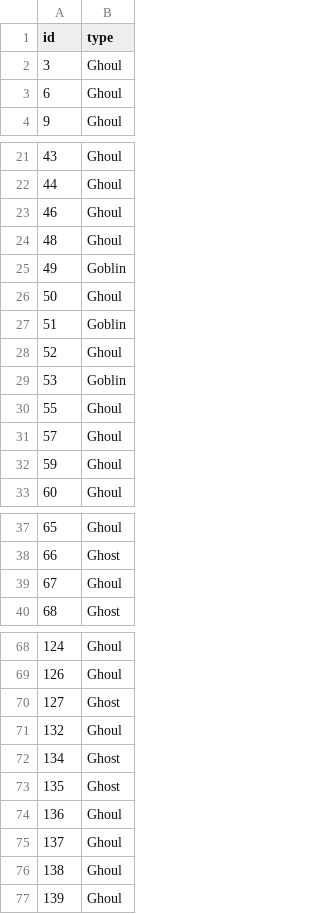
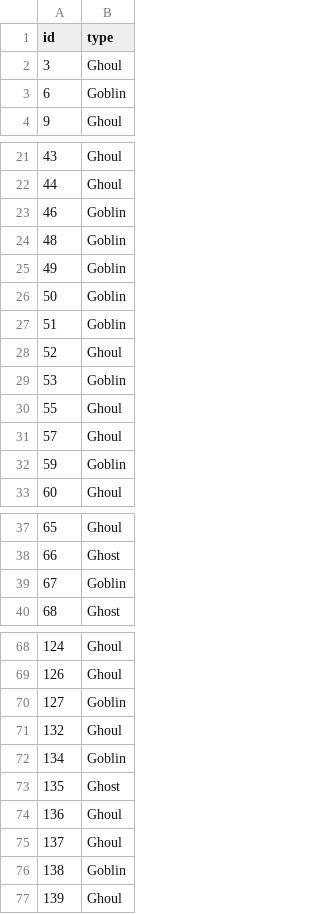
Before and after one commit to 22jacobsmith/GhoulsGoblinsGhosts, a CSV file: GGG_MN_REG_Preds.csv, drawn as a sheet; only a part is shown, gaps mark what is left out; the diff covers the shown part only.

```diff
--- a/GGG_MN_REG_Preds.csv
+++ b/GGG_MN_REG_Preds.csv
@@ -2,3 +2,3 @@ id,type
 3,Ghoul
-6,Ghoul
+6,Goblin
 9,Ghoul
@@ -22,6 +22,6 @@ id,type
 44,Ghoul
-46,Ghoul
-48,Ghoul
+46,Goblin
+48,Goblin
 49,Goblin
-50,Ghoul
+50,Goblin
 51,Goblin
@@ -31,3 +31,3 @@ id,type
 57,Ghoul
-59,Ghoul
+59,Goblin
 60,Ghoul
@@ -38,3 +38,3 @@ id,type
 66,Ghost
-67,Ghoul
+67,Goblin
 68,Ghost
@@ -69,5 +69,5 @@ id,type
 126,Ghoul
-127,Ghost
+127,Goblin
 132,Ghoul
-134,Ghost
+134,Goblin
 135,Ghost
@@ -75,3 +75,3 @@ id,type
 137,Ghoul
-138,Ghoul
+138,Goblin
 139,Ghoul
```
Also changed, not shown: 12 edited cells elsewhere in this file, GGG_BoostPreds.csv, GGG_RFPreds.csv, 2 other files.
